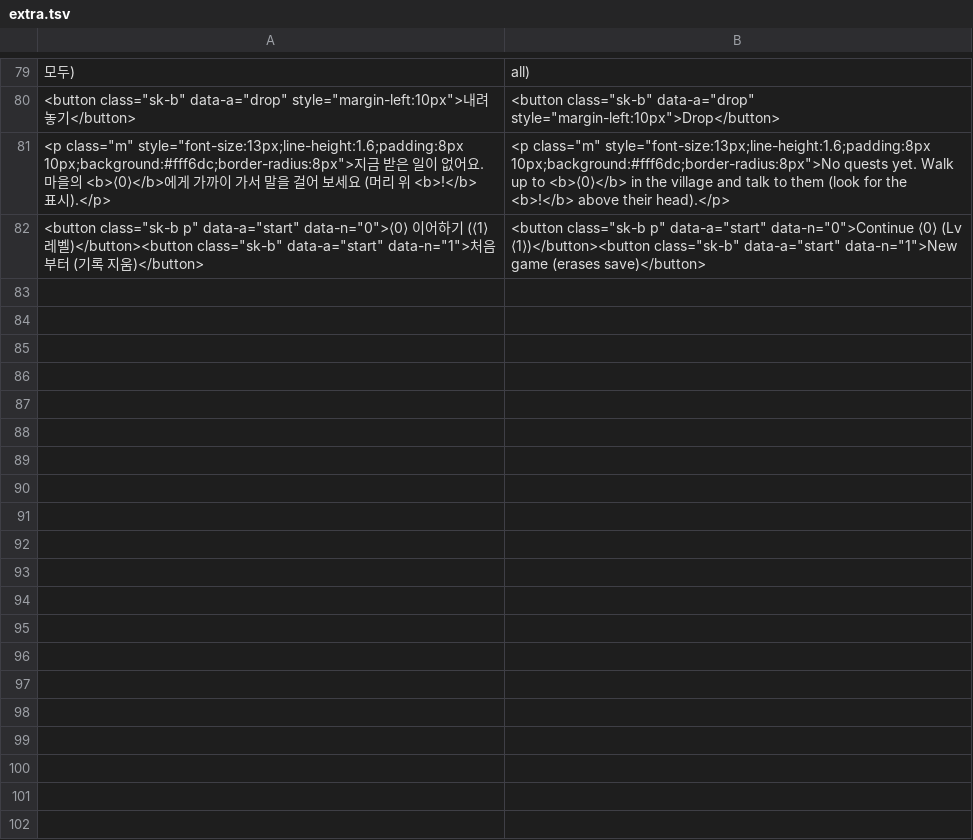
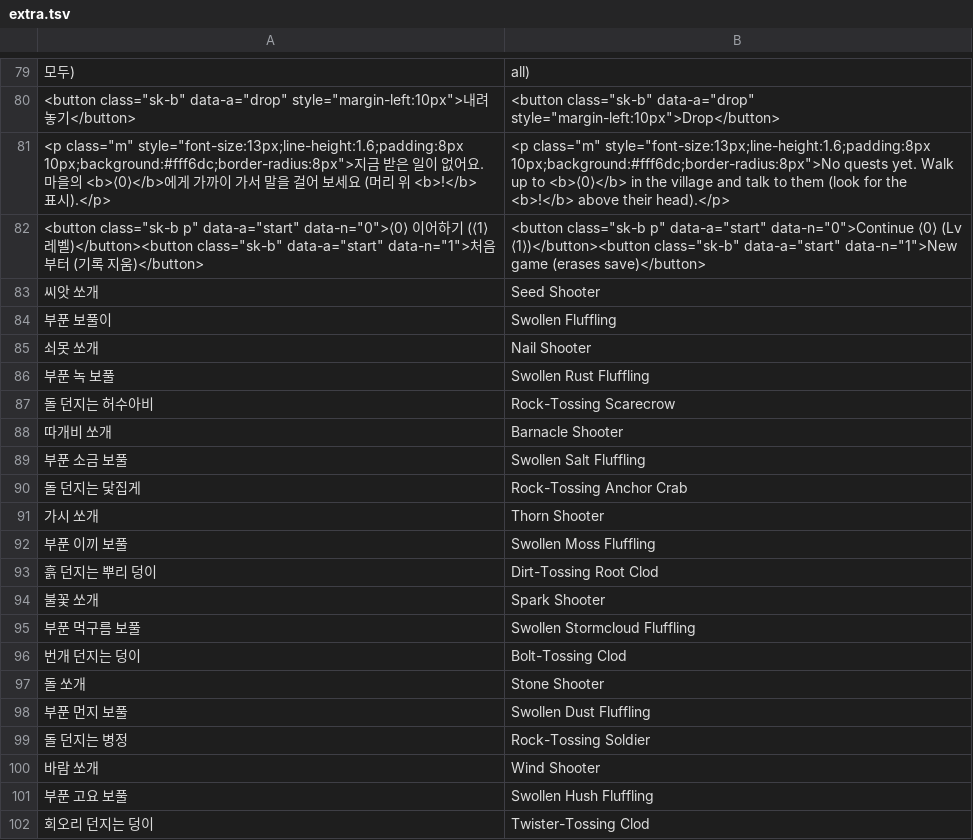
Before and after one commit to ckqudrnjs-beep/affiliate-pipeline, a TSV file: playground/src3d/sky/i18n/extra.tsv, drawn as a sheet; only a part is shown, gaps mark what is left out; the diff covers the shown part only; the diff names each change by its address in the sheet, - before the commit and + after, or states it on an @@ line.

```diff
--- a/playground/src3d/sky/i18n/extra.tsv
+++ b/playground/src3d/sky/i18n/extra.tsv
+row 83: 씨앗 쏘개 | Seed Shooter
+row 84: 부푼 보풀이 | Swollen Fluffling
+row 85: 쇠못 쏘개 | Nail Shooter
+row 86: 부푼 녹 보풀 | Swollen Rust Fluffling
+row 87: 돌 던지는 허수아비 | Rock-Tossing Scarecrow
+row 88: 따개비 쏘개 | Barnacle Shooter
+row 89: 부푼 소금 보풀 | Swollen Salt Fluffling
+row 90: 돌 던지는 닻집게 | Rock-Tossing Anchor Crab
+row 91: 가시 쏘개 | Thorn Shooter
+row 92: 부푼 이끼 보풀 | Swollen Moss Fluffling
+row 93: 흙 던지는 뿌리 덩이 | Dirt-Tossing Root Clod
+row 94: 불꽃 쏘개 | Spark Shooter
+row 95: 부푼 먹구름 보풀 | Swollen Stormcloud Fluffling
+row 96: 번개 던지는 덩이 | Bolt-Tossing Clod
+row 97: 돌 쏘개 | Stone Shooter
+row 98: 부푼 먼지 보풀 | Swollen Dust Fluffling
+row 99: 돌 던지는 병정 | Rock-Tossing Soldier
+row 100: 바람 쏘개 | Wind Shooter
+row 101: 부푼 고요 보풀 | Swollen Hush Fluffling
+row 102: 회오리 던지는 덩이 | Twister-Tossing Clod
```
Also changed, not shown: 54 added rows elsewhere in this file, 14 other files.
